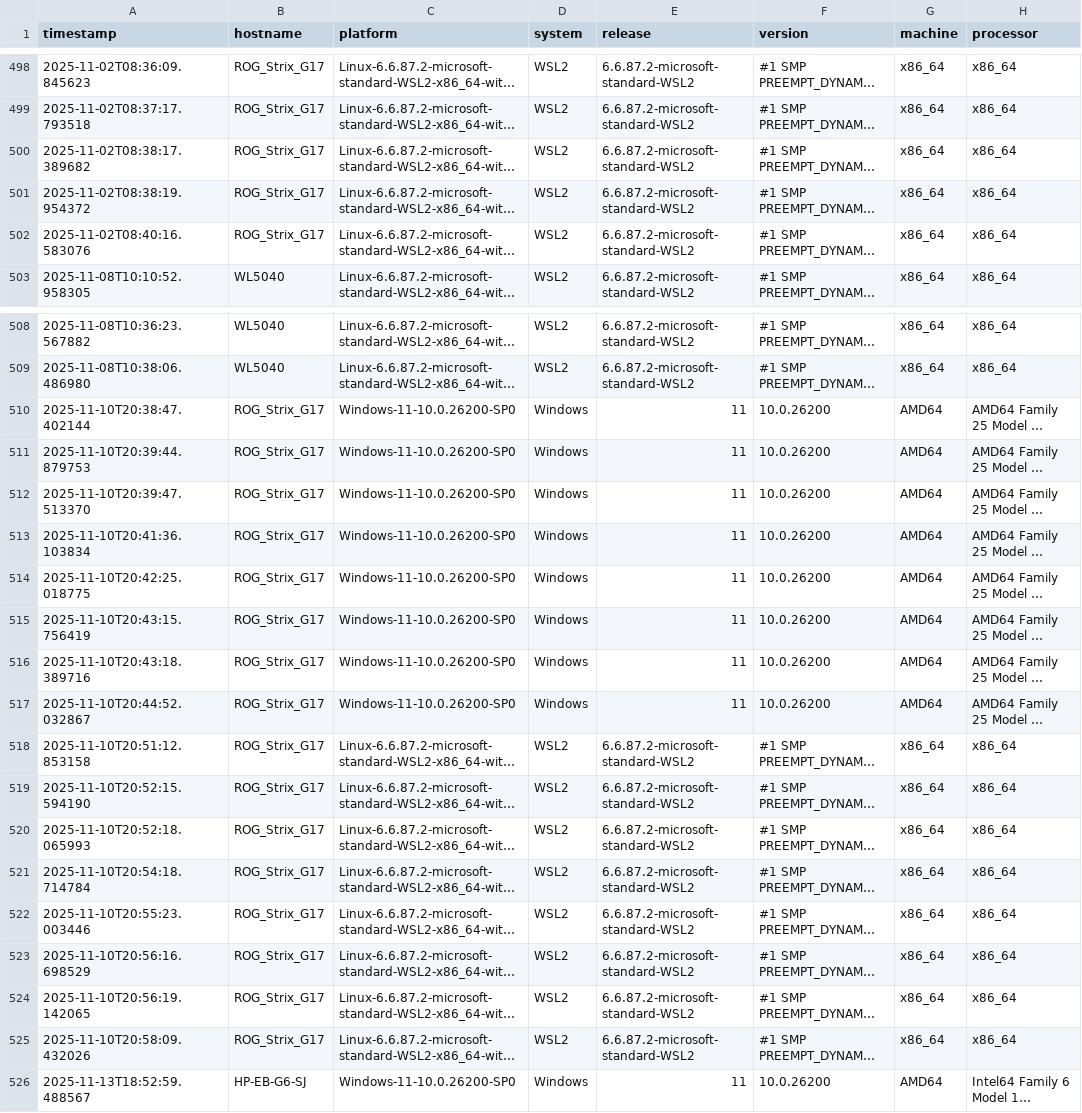
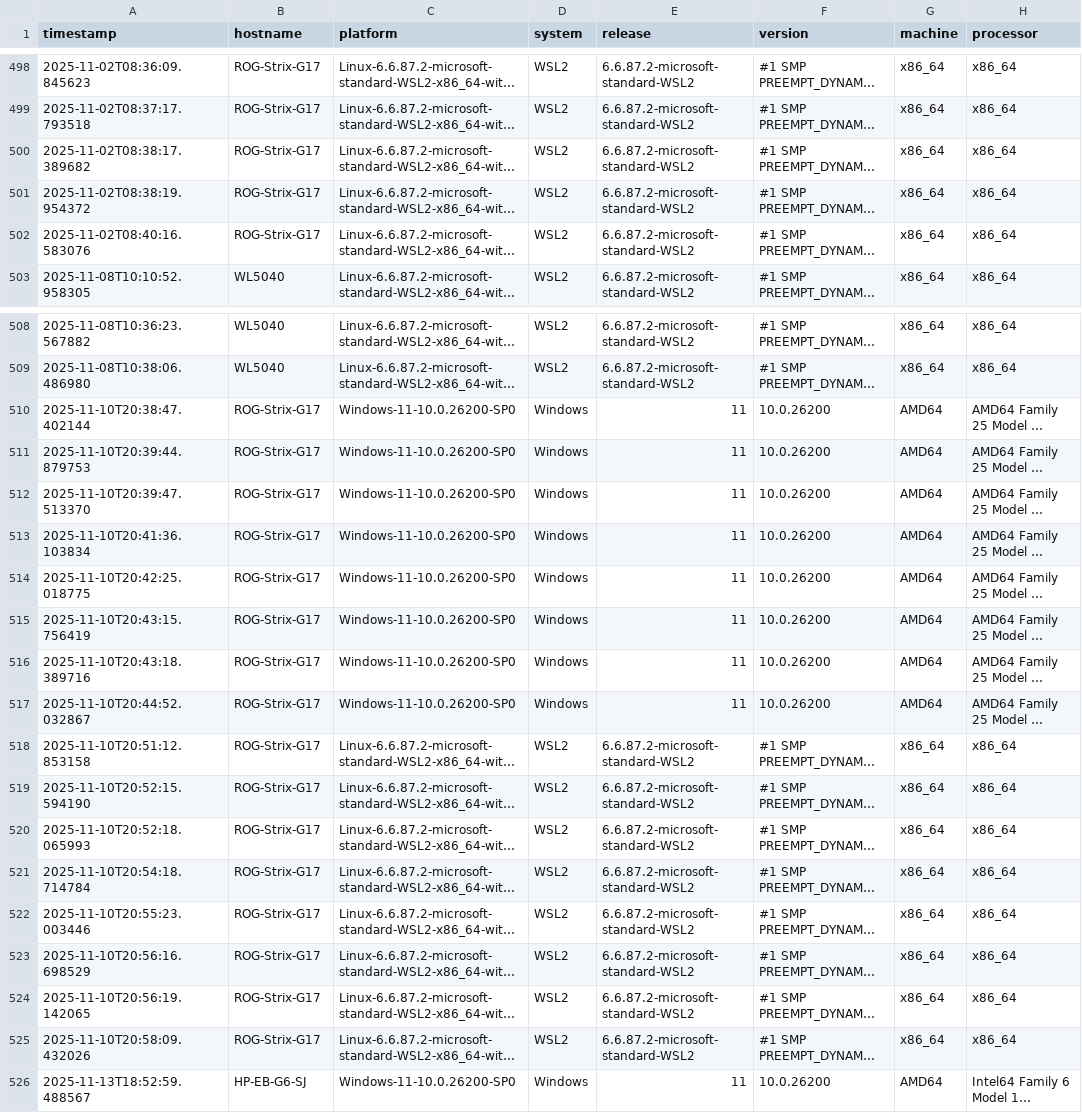
Before and after one commit to lcabrp/data_proc_benchmark, a CSV file: data/benchmark_results.csv, drawn as a sheet; only a part is shown, gaps mark what is left out; long unchanged cells end in …; the diff covers the shown part only; the diff names each change by its address in the sheet, - before the commit and + after, or states it on an @@ line.

```diff
--- a/data/benchmark_results.csv
+++ b/data/benchmark_results.csv
-B498:B502 (hostname): ROG_Strix_G17
+B498:B502 (hostname): ROG-Strix-G17
-B510:B525 (hostname): ROG_Strix_G17
+B510:B525 (hostname): ROG-Strix-G17
```
Also changed, not shown: 27 edited cells elsewhere in this file, 1 other file.
